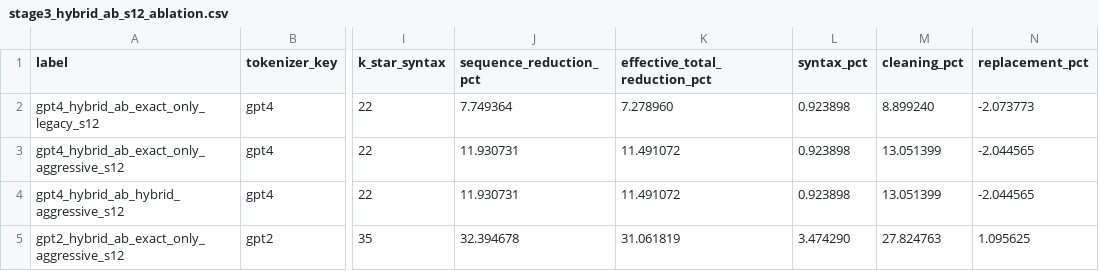
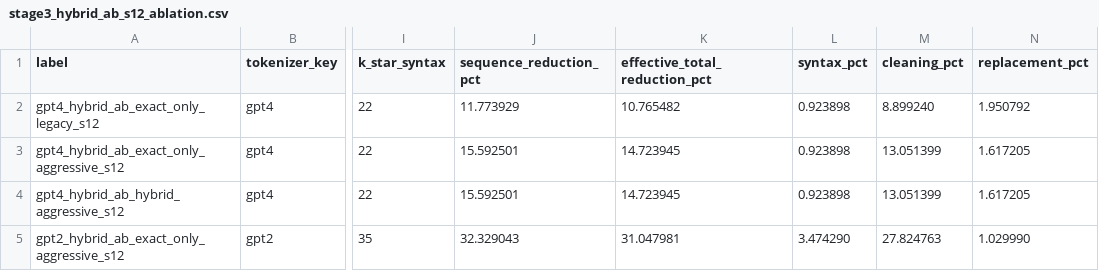
Before and after one commit to BluesOctopus/performance, a CSV file: entropy_tokenizer_v2/results/stage3_hybrid_ab_s12_ablation.csv, drawn as a sheet; only a part is shown, gaps mark what is left out; the diff names each change by its address in the sheet, - before the commit and + after, or states it on an @@ line.

```diff
--- a/entropy_tokenizer_v2/results/stage3_hybrid_ab_s12_ablation.csv
+++ b/entropy_tokenizer_v2/results/stage3_hybrid_ab_s12_ablation.csv
-J2 (sequence_reduction_pct): 7.749364
+J2 (sequence_reduction_pct): 11.773929
-K2 (effective_total_reduction_pct): 7.278960
+K2 (effective_total_reduction_pct): 10.765482
-N2 (replacement_pct): -2.073773
+N2 (replacement_pct): 1.950792
-J3:J4 (sequence_reduction_pct): 11.930731
+J3:J4 (sequence_reduction_pct): 15.592501
-K3:K4 (effective_total_reduction_pct): 11.491072
+K3:K4 (effective_total_reduction_pct): 14.723945
-N3:N4 (replacement_pct): -2.044565
+N3:N4 (replacement_pct): 1.617205
-J5 (sequence_reduction_pct): 32.394678
+J5 (sequence_reduction_pct): 32.329043
-K5 (effective_total_reduction_pct): 31.061819
+K5 (effective_total_reduction_pct): 31.047981
-N5 (replacement_pct): 1.095625
+N5 (replacement_pct): 1.029990
```
